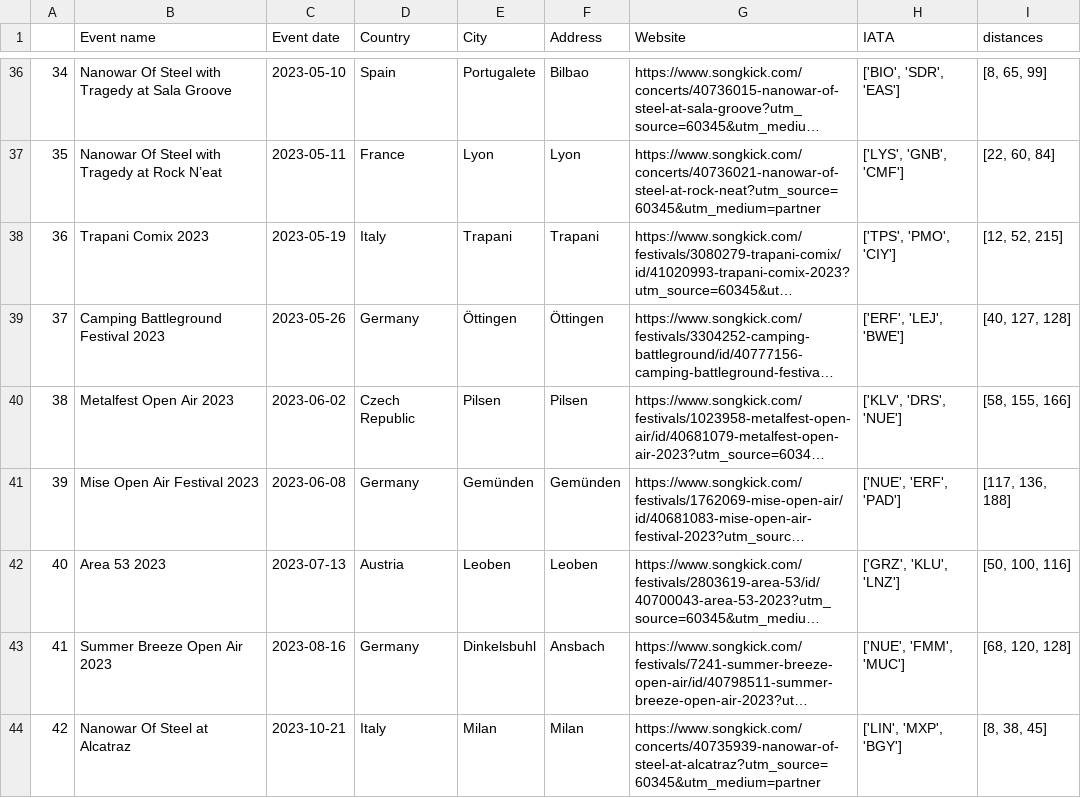
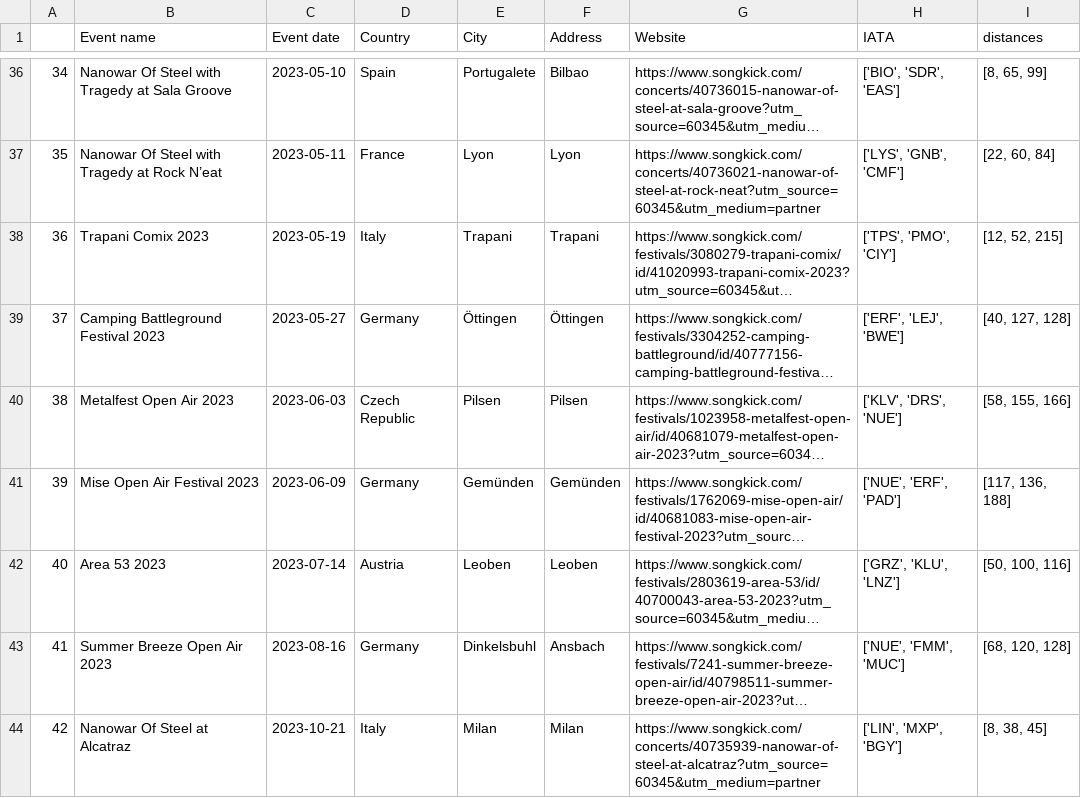
Before and after one commit to EdoardoCarlesi/tour_manager, a CSV file: data/Tour-dates.csv, drawn as a sheet; only a part is shown, gaps mark what is left out; long unchanged cells end in …; the diff names each change by its address in the sheet, - before the commit and + after, or states it on an @@ line.

Commit message:
fix tour dates

```diff
--- a/data/Tour-dates.csv
+++ b/data/Tour-dates.csv
-C39 (Event date): 2023-05-26
+C39 (Event date): 2023-05-27
-C40 (Event date): 2023-06-02
+C40 (Event date): 2023-06-03
-C41 (Event date): 2023-06-08
+C41 (Event date): 2023-06-09
-C42 (Event date): 2023-07-13
+C42 (Event date): 2023-07-14
```
